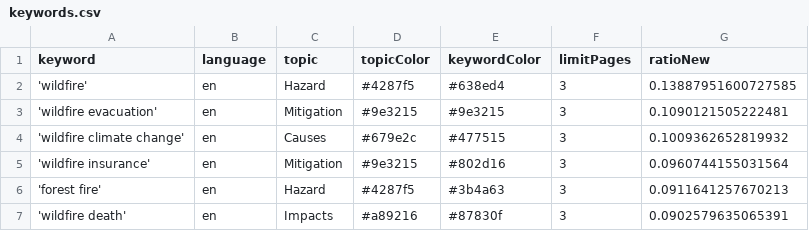
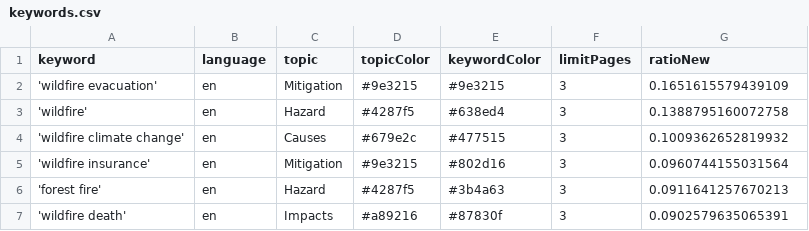
Before and after one commit to magaliekathrin-news/wildFire, a CSV file: keywords.csv, drawn as a sheet; only a part is shown.

```diff
--- a/keywords.csv
+++ b/keywords.csv
@@ -1,4 +1,4 @@
 keyword,language,topic,topicColor,keywordColor,limitPages,ratioNew
-'wildfire',en,Hazard,#4287f5,#638ed4,3,0.13887951600727585
-'wildfire evacuation',en,Mitigation,#9e3215,#9e3215,3,0.1090121505222481
+'wildfire evacuation',en,Mitigation,#9e3215,#9e3215,3,0.1651615579439109
+'wildfire',en,Hazard,#4287f5,#638ed4,3,0.1388795160072758
 'wildfire climate change',en,Causes,#679e2c,#477515,3,0.1009362652819932
```
Also changed, not shown: 2 other files.
